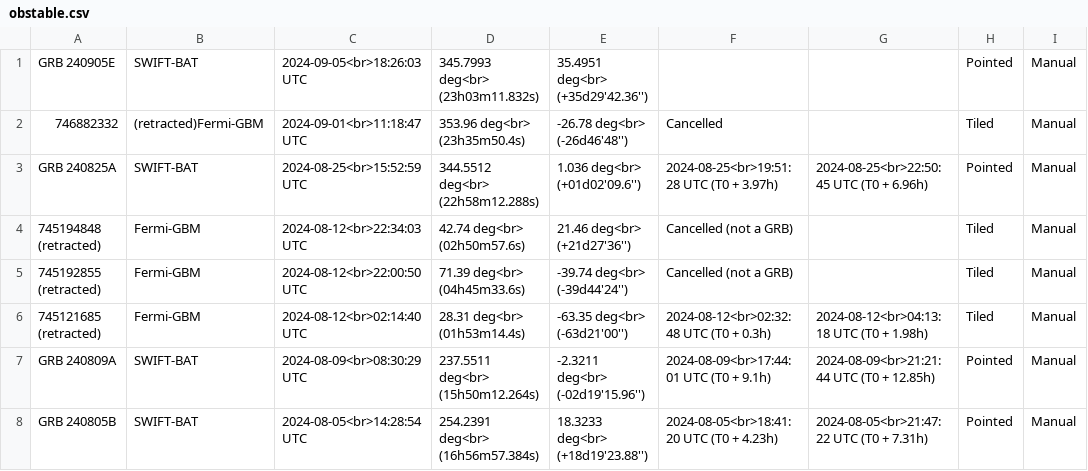
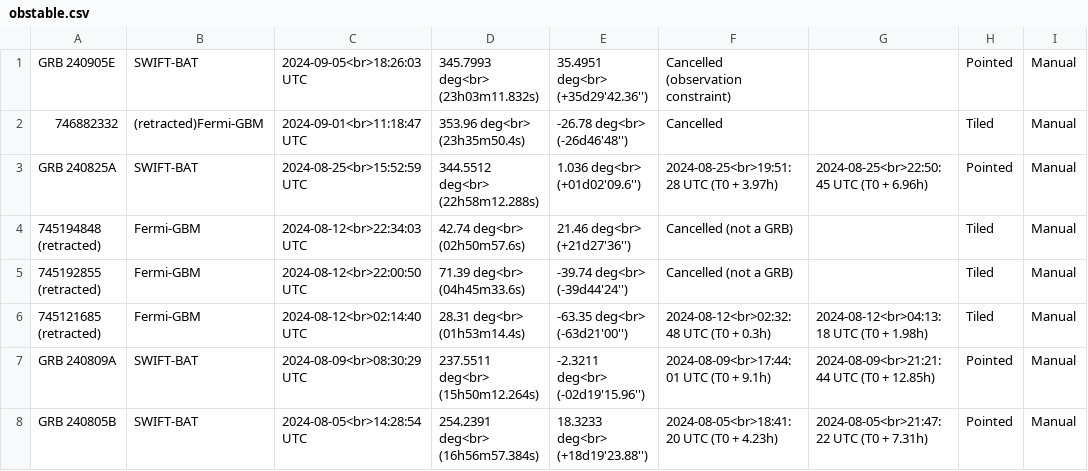
Before and after one commit to wxssym/grbhess.github.io, a CSV file: obstable.csv, drawn as a sheet; only a part is shown; the diff names each change by its address in the sheet, - before the commit and + after, or states it on an @@ line.

Commit message:
fix information

```diff
--- a/obstable.csv
+++ b/obstable.csv
-F1: (empty)
+F1: Cancelled (observation constraint)
```
